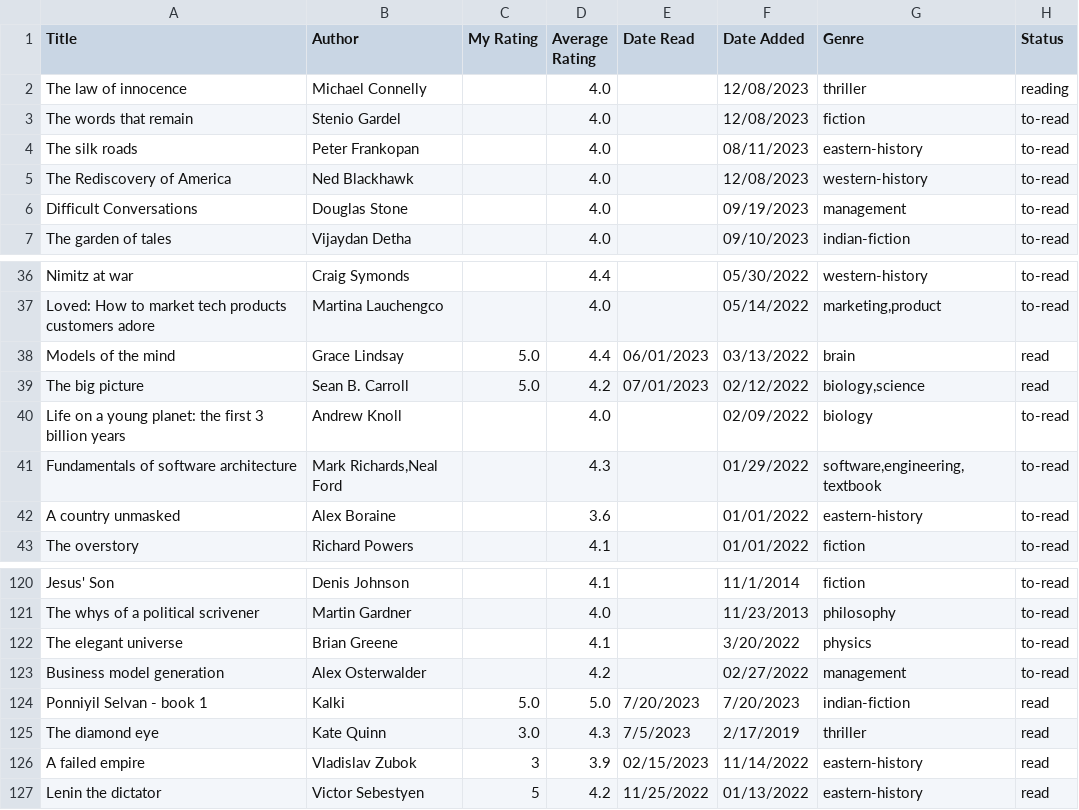
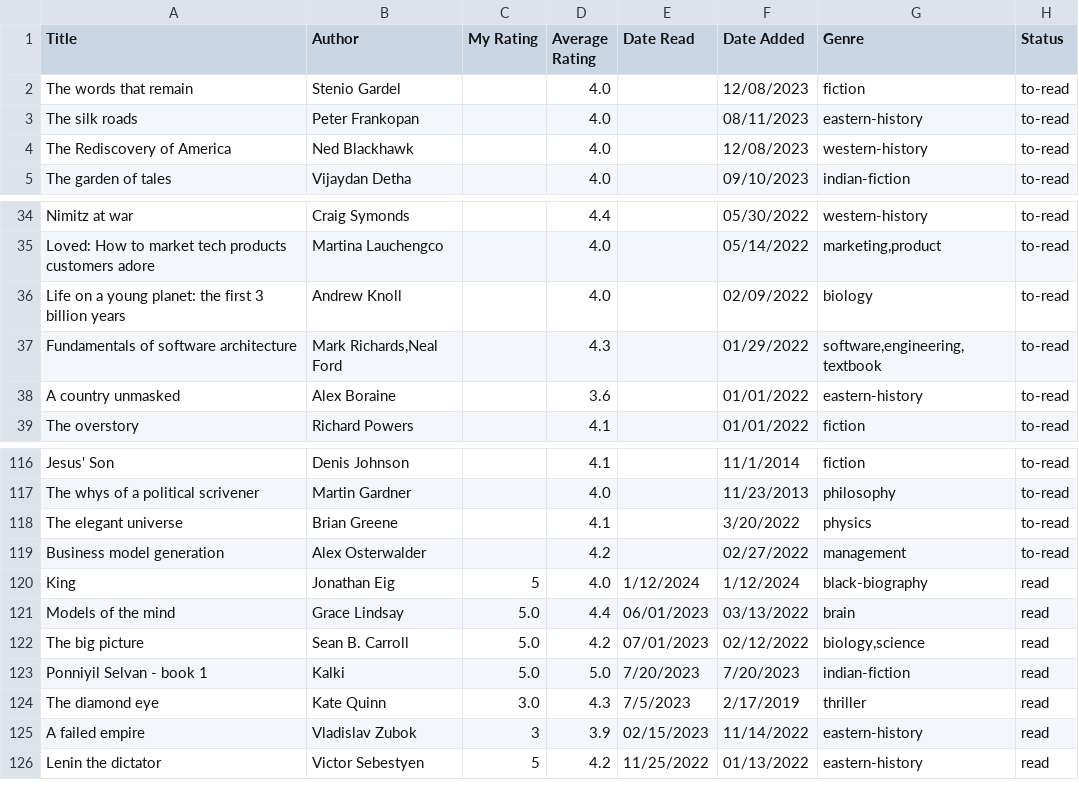
Before and after one commit to dilipwarrier/public, a CSV file: research/books_list.csv, drawn as a sheet; only a part is shown, gaps mark what is left out.

```diff
--- a/research/books_list.csv
+++ b/research/books_list.csv
@@ -1,3 +1,2 @@
 Title,Author,My Rating,Average Rating,Date Read,Date Added,Genre,Status
-The law of innocence,Michael Connelly,,4.0,,12/08/2023,thriller,reading
 The words that remain, Stenio Gardel,,4.0,,12/08/2023,fiction,to-read
@@ -5,3 +4,2 @@ The silk roads, Peter Frankopan,,4.0,,08/11/2023,eastern-history,to-read
 The Rediscovery of America, Ned Blackhawk,,4.0,,12/08/2023,western-history,to-read
-Difficult Conversations,Douglas Stone,,4.0,,09/19/2023,management,to-read
 The garden of tales,Vijaydan Detha,,4.0,,09/10/2023,indian-fiction,to-read
@@ -37,4 +35,2 @@ Nimitz at war,Craig Symonds,,4.4,,05/30/2022,western-history,to-read
 Loved: How to market tech products customers adore,Martina Lauchengco,,4.0,,05/14/2022,"marketing,product",to-read
-Models of the mind,Grace Lindsay,5.0,4.4,06/01/2023,03/13/2022,brain,read
-The big picture,Sean B. Carroll,5.0,4.2,07/01/2023,02/12/2022,"biology,science",read
 Life on a young planet: the first 3 billion years,Andrew Knoll,,4.0,,02/09/2022,biology,to-read
@@ -123,2 +119,5 @@ The elegant universe,Brian Greene,,4.1,,3/20/2022,physics,to-read
 Business model generation,Alex Osterwalder,,4.2,,02/27/2022,management,to-read
+King, Jonathan Eig,5,4.0,1/12/2024,1/12/2024,black-biography,read
+Models of the mind,Grace Lindsay,5.0,4.4,06/01/2023,03/13/2022,brain,read
+The big picture,Sean B. Carroll,5.0,4.2,07/01/2023,02/12/2022,"biology,science",read
 Ponniyil Selvan - book 1,Kalki,5.0,5.0,7/20/2023,7/20/2023,indian-fiction,read
```
Also changed, not shown: 7 other files.
